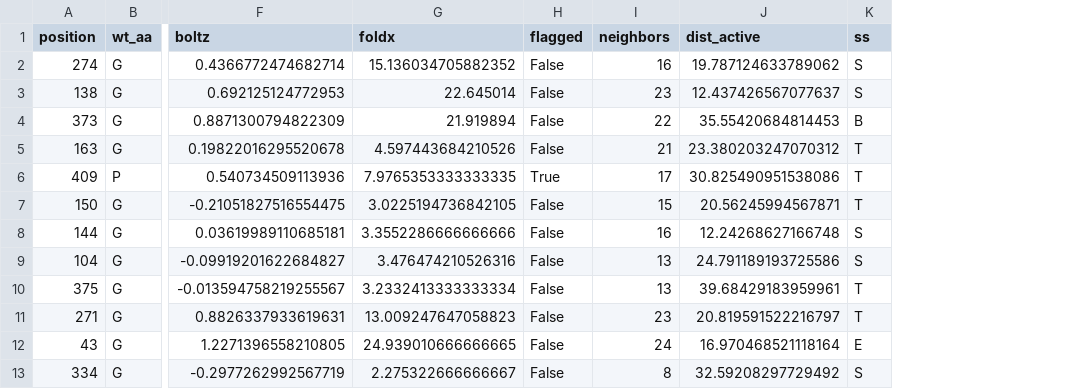
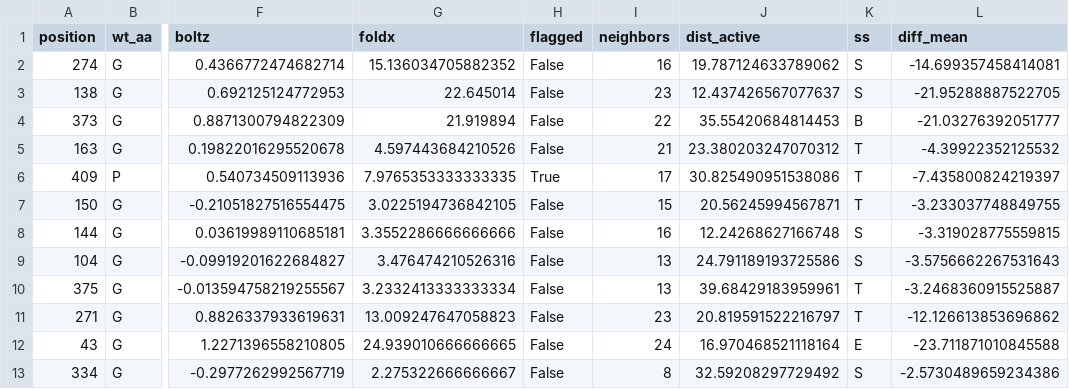
Before and after one commit to capsa-0/ddG_with_Boltz, a CSV file: results/10_gla_scan/discrepancy_by_position.csv, drawn as a sheet; only a part is shown, gaps mark what is left out; the diff names each change by its address in the sheet, - before the commit and + after, or states it on an @@ line.

Commit message:
results/10: add raw kcal/mol discrepancy figure; difference is -0.975 correlated with FoldX

```diff
--- a/results/10_gla_scan/discrepancy_by_position.csv
+++ b/results/10_gla_scan/discrepancy_by_position.csv
+column L (diff_mean), rows 2-13: -14.699357458414081 | -21.95288887522705 | -21.03276392051777 | -4.39922352125532 | -7.435800824219397 | -3.233037748849755 | -3.319028775559815 | -3.5756662267531643 | -3.2468360915525887 | -12.126613853696862 | -23.711871010845588 | -2.5730489659234386
```
Also changed, not shown: 3 other files.
